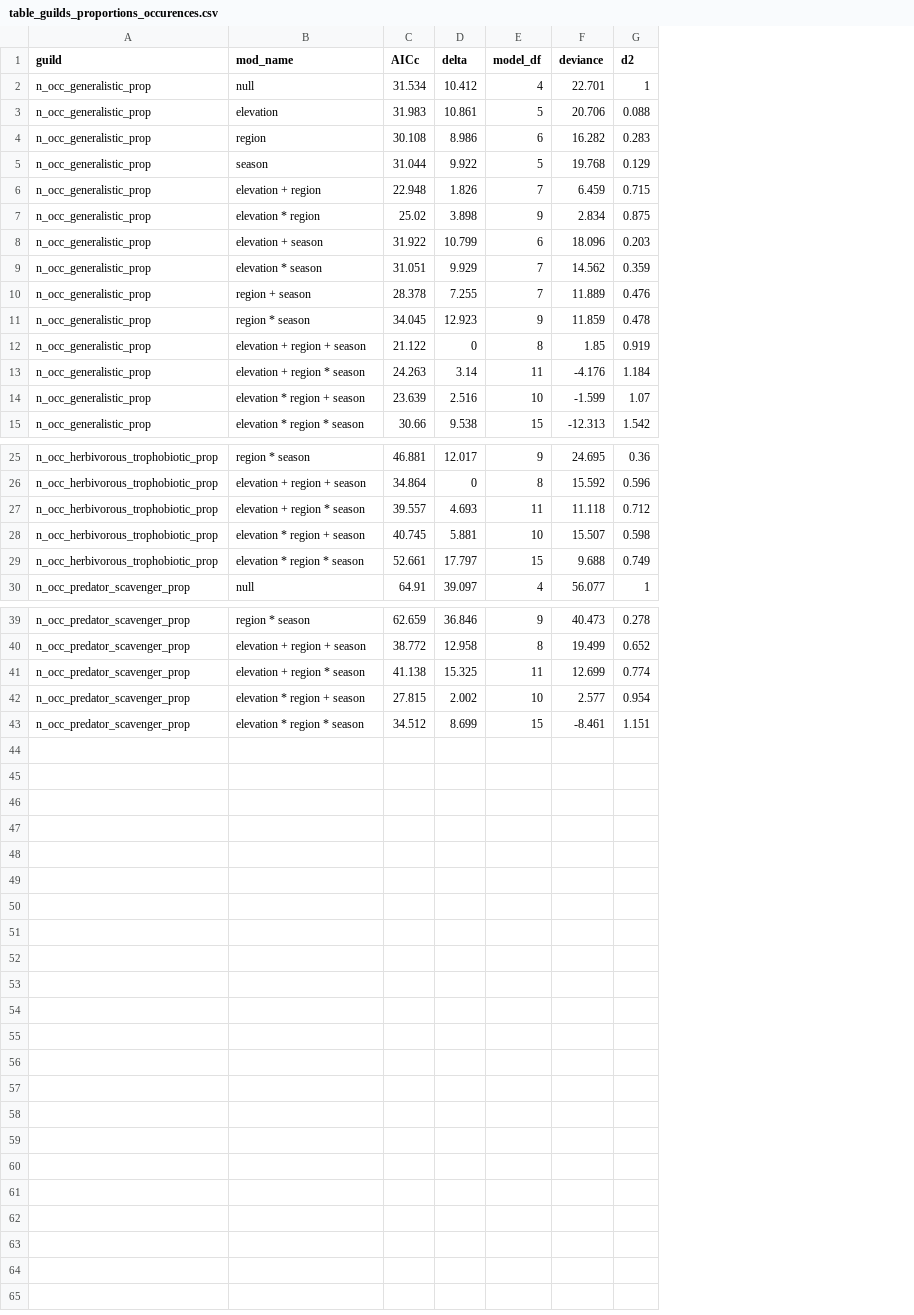
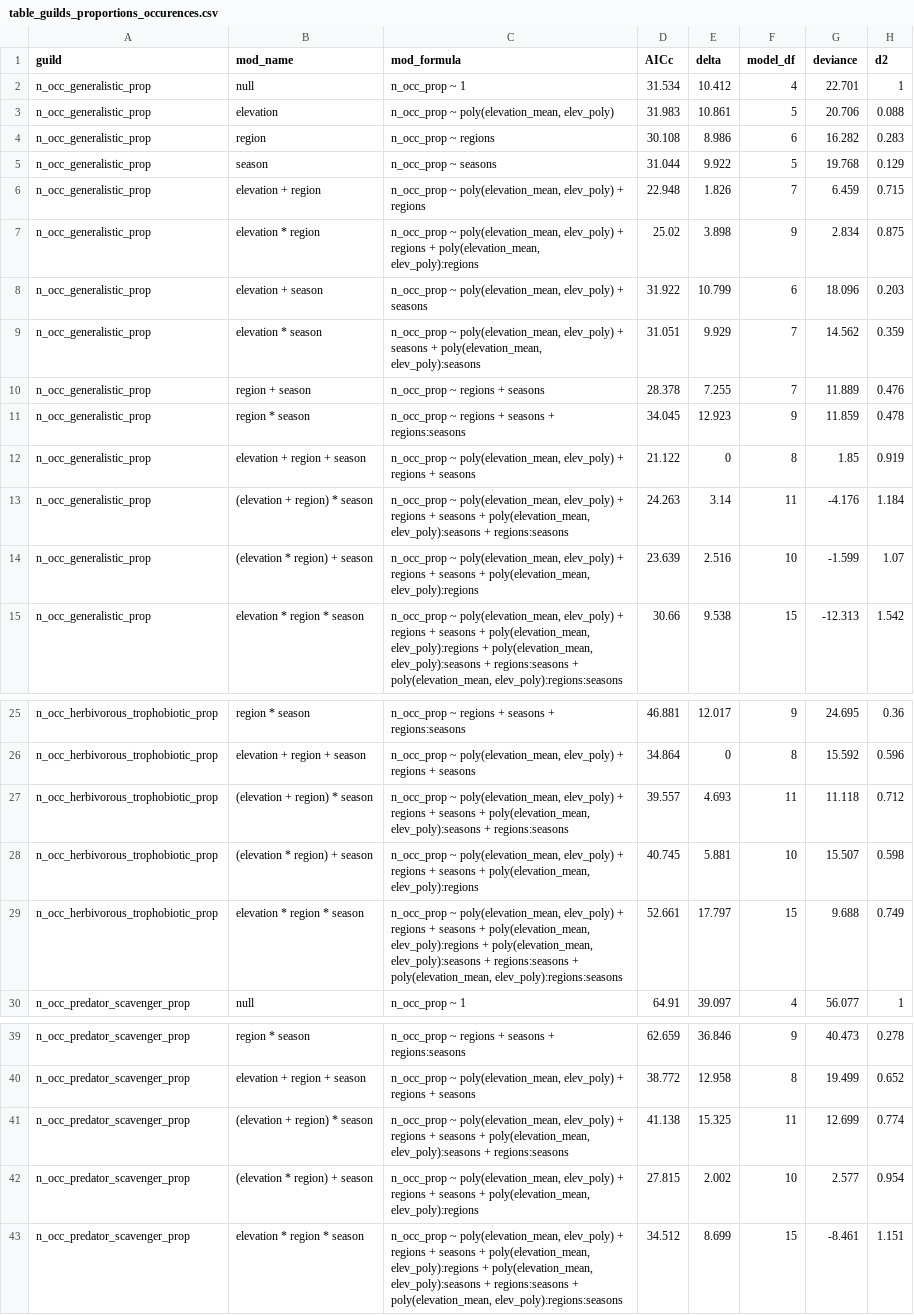
Before and after one commit to OndrejMottl/Ant_Nutrient_use, a CSV file: Outputs/table_guilds_proportions_occurences.csv, drawn as a sheet; only a part is shown, gaps mark what is left out; the diff names each change by its address in the sheet, - before the commit and + after, or states it on an @@ line.

```diff
--- a/Outputs/table_guilds_proportions_occurences.csv
+++ b/Outputs/table_guilds_proportions_occurences.csv
+column C (mod_formula), rows 2-15: n_occ_prop ~ 1 | n_occ_prop ~ poly(elevation_mean, elev_poly) | n_occ_prop ~ regions | n_occ_prop ~ seasons | n_occ_prop ~ poly(elevation_mean, elev_poly) + regions | n_occ_prop ~ poly(elevation_mean, elev_poly) + regions + poly(elevation_mean, elev_poly):regions | n_occ_prop ~ poly(elevation_mean, elev_poly) + seasons | n_occ_prop ~ poly(elevation_mean, elev_poly) + seasons + poly(elevation_mean, elev_poly):seasons | n_occ_prop ~ regions + seasons | n_occ_prop ~ regions + seasons + regions:seasons | n_occ_prop ~ poly(elevation_mean, elev_poly) + regions + seasons | n_occ_prop ~ poly(elevation_mean, elev_poly) + regions + seasons + poly(elevation_mean, elev_poly):seasons + regions:seasons | n_occ_prop ~ poly(elevation_mean, elev_poly) + regions + seasons + poly(elevation_mean, elev_poly):regions | n_occ_prop ~ poly(elevation_mean, elev_poly) + regions + seasons + poly(elevation_mean, elev_poly):regions + poly(elevation_mean, elev_poly):seasons + regions:seasons + poly(elevation_mean, elev_poly):regions:seasons; rows 25-30: n_occ_prop ~ regions + seasons + regions:seasons | n_occ_prop ~ poly(elevation_mean, elev_poly) + regions + seasons | n_occ_prop ~ poly(elevation_mean, elev_poly) + regions + seasons + poly(elevation_mean, elev_poly):seasons + regions:seasons | n_occ_prop ~ poly(elevation_mean, elev_poly) + regions + seasons + poly(elevation_mean, elev_poly):regions | n_occ_prop ~ poly(elevation_mean, elev_poly) + regions + seasons + poly(elevation_mean, elev_poly):regions + poly(elevation_mean, elev_poly):seasons + regions:seasons + poly(elevation_mean, elev_poly):regions:seasons | n_occ_prop ~ 1; rows 39-43: n_occ_prop ~ regions + seasons + regions:seasons | n_occ_prop ~ poly(elevation_mean, elev_poly) + regions + seasons | n_occ_prop ~ poly(elevation_mean, elev_poly) + regions + seasons + poly(elevation_mean, elev_poly):seasons + regions:seasons | n_occ_prop ~ poly(elevation_mean, elev_poly) + regions + seasons + poly(elevation_mean, elev_poly):regions | n_occ_prop ~ poly(elevation_mean, elev_poly) + regions + seasons + poly(elevation_mean, elev_poly):regions + poly(elevation_mean, elev_poly):seasons + regions:seasons + poly(elevation_mean, elev_poly):regions:seasons
-B13 (mod_name): elevation + region * season
+B13 (mod_name): (elevation + region) * season
-B14 (mod_name): elevation * region + season
+B14 (mod_name): (elevation * region) + season
-B27 (mod_name): elevation + region * season
+B27 (mod_name): (elevation + region) * season
-B28 (mod_name): elevation * region + season
+B28 (mod_name): (elevation * region) + season
-B41 (mod_name): elevation + region * season
+B41 (mod_name): (elevation + region) * season
-B42 (mod_name): elevation * region + season
+B42 (mod_name): (elevation * region) + season
```
Also changed, not shown: Outputs/Table_bait_occupancy_models.csv, Outputs/table_abundance_models.csv, 24 other files.
